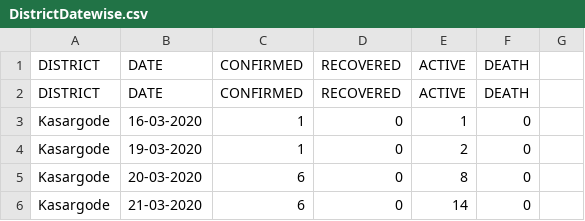
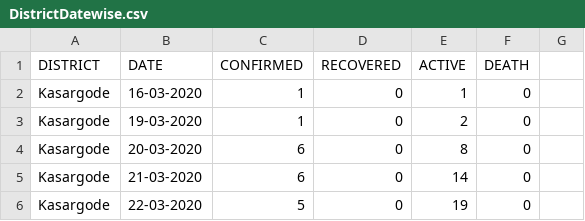
Before and after one commit to gokulrejith/COVID-Dashboard-1, a CSV file: DistrictDatewise.csv, drawn as a sheet; only a part is shown; the shorter side is filled out with more unchanged rows.

Commit message:
Update DistrictDatewise.csv

```diff
--- a/DistrictDatewise.csv
+++ b/DistrictDatewise.csv
@@ -1,3 +1,2 @@
 DISTRICT,DATE,CONFIRMED,RECOVERED,ACTIVE,DEATH
-DISTRICT,DATE,CONFIRMED,RECOVERED,ACTIVE,DEATH
 Kasargode,16-03-2020,1,0,1,0
```
